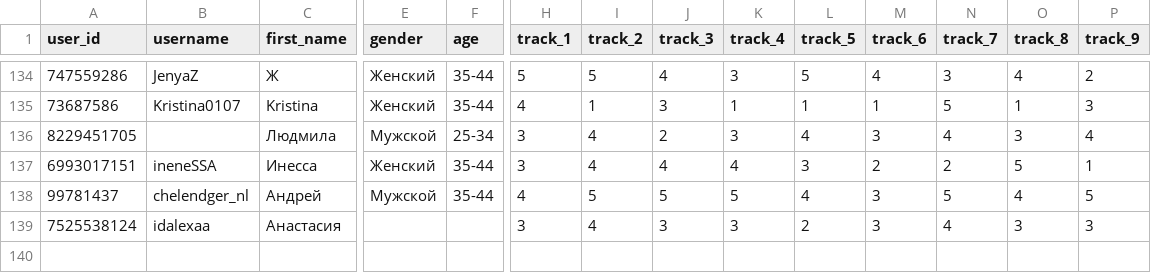
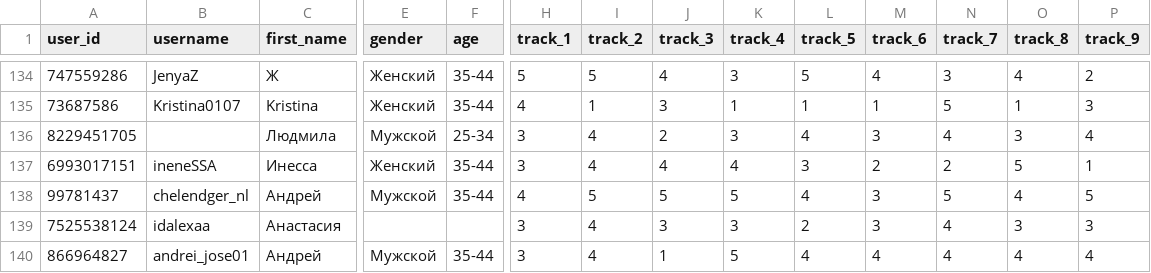
Before and after one commit to muzredmaksimov-dot/testmuzicbot_results, a CSV file: backup_results.csv, drawn as a sheet; only a part is shown, gaps mark what is left out; rows hold the shown columns only; the diff names each change by its address in the sheet, - before the commit and + after, or states it on an @@ line.

Commit message:
Buffer flush to GitHub

```diff
--- a/backup_results.csv
+++ b/backup_results.csv
+row 140: 866964827 | andrei_jose01 | Андрей | Мужской | 35-44 | 3 | 4 | 1 | 5 | 4 | 4 | 4 | 4 | 4
```
